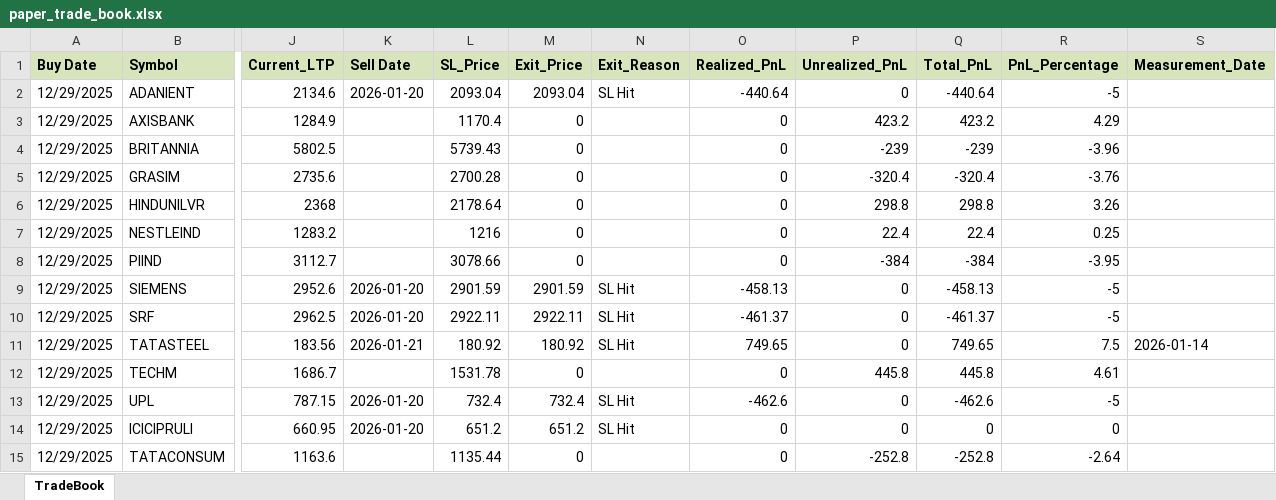
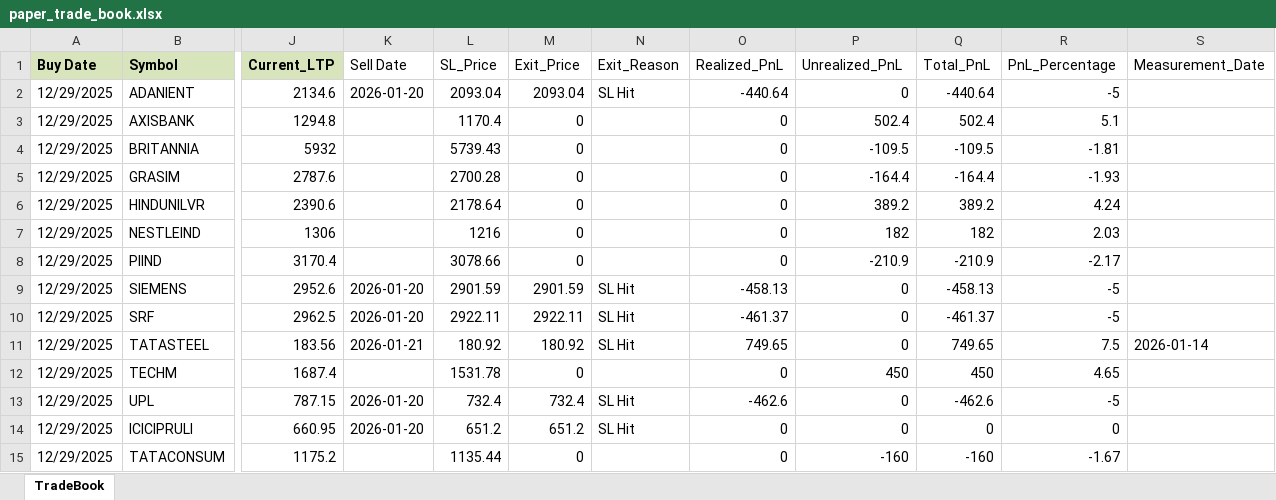
Before and after one commit to Manu4AI/Google-AntiGravity, an Excel workbook: Paper Trading Simulator/paper_trade_book.xlsx, sheet TradeBook, drawn as a sheet; only a part is shown, gaps mark what is left out; values as stored, in another font and other column widths than the file's, no borders; the diff covers the shown part only; the diff names each change by its address in the sheet, - before the commit and + after, or states it on an @@ line.

```diff
--- a/Paper Trading Simulator/paper_trade_book.xlsx (sheet TradeBook)
+++ b/Paper Trading Simulator/paper_trade_book.xlsx (sheet TradeBook)
@@ K1:S1 fill: #D7E4BC → none, bold: on → off @@
-J3 (Current_LTP): 1284.9
+J3 (Current_LTP): 1294.8
-P3 (Unrealized_PnL): 423.2
+P3 (Unrealized_PnL): 502.4
-Q3 (Total_PnL): 423.2
+Q3 (Total_PnL): 502.4
-R3 (PnL_Percentage): 4.29
+R3 (PnL_Percentage): 5.1
-J4 (Current_LTP): 5802.5
+J4 (Current_LTP): 5932
-P4 (Unrealized_PnL): -239
+P4 (Unrealized_PnL): -109.5
-Q4 (Total_PnL): -239
+Q4 (Total_PnL): -109.5
-R4 (PnL_Percentage): -3.96
+R4 (PnL_Percentage): -1.81
-J5 (Current_LTP): 2735.6
+J5 (Current_LTP): 2787.6
-P5 (Unrealized_PnL): -320.4
+P5 (Unrealized_PnL): -164.4
-Q5 (Total_PnL): -320.4
+Q5 (Total_PnL): -164.4
-R5 (PnL_Percentage): -3.76
+R5 (PnL_Percentage): -1.93
-J6 (Current_LTP): 2368
+J6 (Current_LTP): 2390.6
-P6 (Unrealized_PnL): 298.8
+P6 (Unrealized_PnL): 389.2
-Q6 (Total_PnL): 298.8
+Q6 (Total_PnL): 389.2
-R6 (PnL_Percentage): 3.26
+R6 (PnL_Percentage): 4.24
-J7 (Current_LTP): 1283.2
+J7 (Current_LTP): 1306
-P7 (Unrealized_PnL): 22.4
+P7 (Unrealized_PnL): 182
-Q7 (Total_PnL): 22.4
+Q7 (Total_PnL): 182
-R7 (PnL_Percentage): 0.25
+R7 (PnL_Percentage): 2.03
-J8 (Current_LTP): 3112.7
+J8 (Current_LTP): 3170.4
-P8 (Unrealized_PnL): -384
+P8 (Unrealized_PnL): -210.9
-Q8 (Total_PnL): -384
+Q8 (Total_PnL): -210.9
-R8 (PnL_Percentage): -3.95
+R8 (PnL_Percentage): -2.17
-J12 (Current_LTP): 1686.7
+J12 (Current_LTP): 1687.4
-P12 (Unrealized_PnL): 445.8
+P12 (Unrealized_PnL): 450
-Q12 (Total_PnL): 445.8
+Q12 (Total_PnL): 450
-R12 (PnL_Percentage): 4.61
+R12 (PnL_Percentage): 4.65
-J15 (Current_LTP): 1163.6
+J15 (Current_LTP): 1175.2
-P15 (Unrealized_PnL): -252.8
+P15 (Unrealized_PnL): -160
-Q15 (Total_PnL): -252.8
+Q15 (Total_PnL): -160
-R15 (PnL_Percentage): -2.64
+R15 (PnL_Percentage): -1.67
```
Also changed, not shown: 4 added rows and 40 edited cells elsewhere in this sheet, 1 other file.
